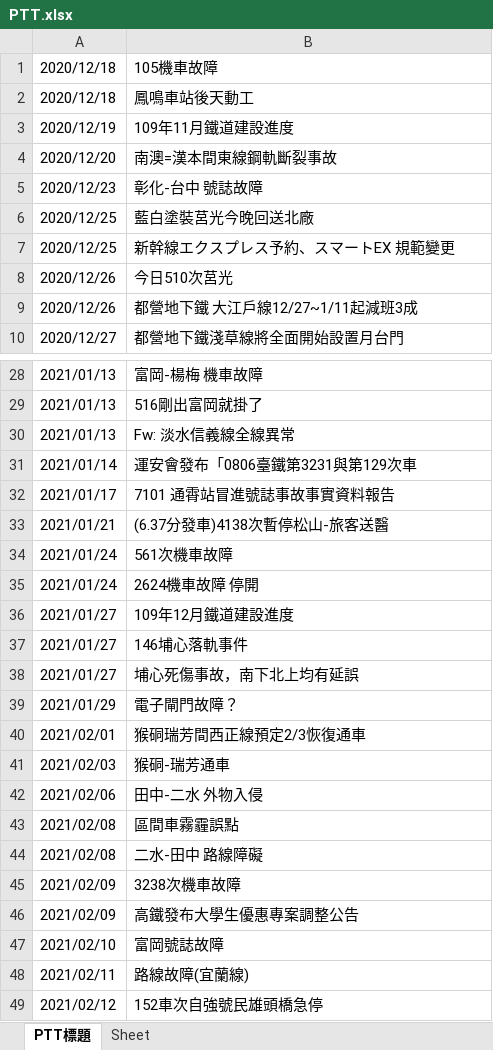
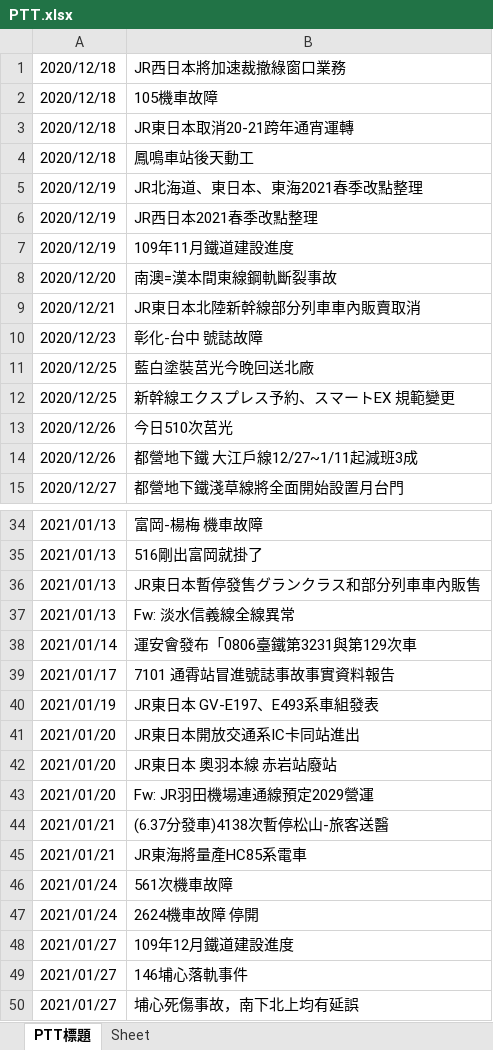
Before and after one commit to GoldenWanGila/Collage-Project, an Excel workbook: Data/PTT.xlsx, sheet PTT標題, drawn as a sheet; only a part is shown, gaps mark what is left out; the shorter side is filled out with more unchanged rows; values as stored, in another font and other column widths than the file's, no borders; the diff covers the shown part only; the diff names each change by its address in the sheet, - before the commit and + after, or states it on an @@ line.

```diff
--- a/Data/PTT.xlsx (sheet PTT標題)
+++ b/Data/PTT.xlsx (sheet PTT標題)
+row 1: 2020/12/18 | JR西日本將加速裁撤綠窗口業務
+row 3: 2020/12/18 | JR東日本取消20-21跨年通宵運轉
+row 5: 2020/12/19 | JR北海道、東日本、東海2021春季改點整理
+row 6: 2020/12/19 | JR西日本2021春季改點整理
+row 9: 2020/12/21 | JR東日本北陸新幹線部分列車車內販賣取消
+row 36: 2021/01/13 | JR東日本暫停發售グランクラス和部分列車車內販售
+row 40: 2021/01/19 | JR東日本 GV-E197、E493系車組發表
+row 41: 2021/01/20 | JR東日本開放交通系IC卡同站進出
+row 42: 2021/01/20 | JR東日本 奧羽本線 赤岩站廢站
+row 43: 2021/01/20 | Fw: JR羽田機場連通線預定2029營運
+row 45: 2021/01/21 | JR東海將量產HC85系電車
```
Also changed, not shown: 26 added rows elsewhere in this sheet.
